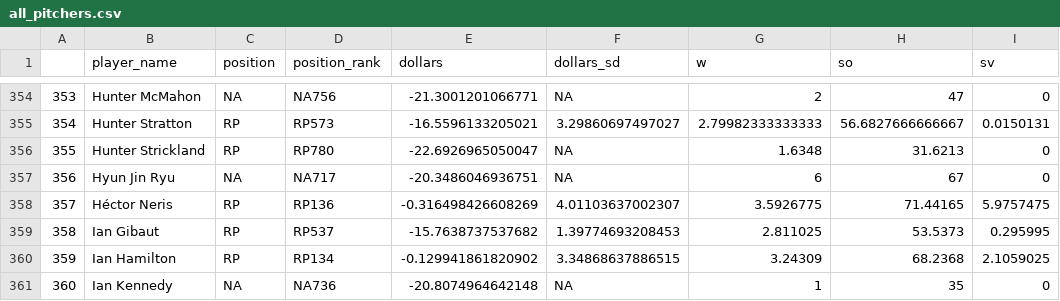
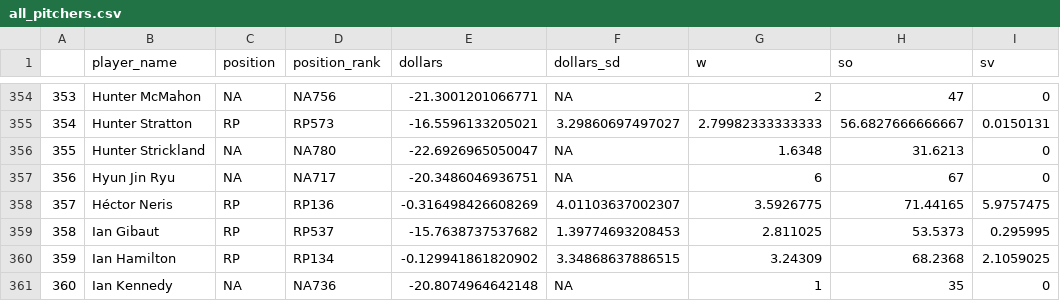
Before and after one commit to SamuelLachance/Betting, a CSV file: ottoneu/all_pitchers.csv, drawn as a sheet; only a part is shown, gaps mark what is left out; the diff names each change by its address in the sheet, - before the commit and + after, or states it on an @@ line.

```diff
--- a/ottoneu/all_pitchers.csv
+++ b/ottoneu/all_pitchers.csv
-C356 (position): RP
+C356 (position): NA
-D356 (position_rank): RP780
+D356 (position_rank): NA780
```
Also changed, not shown: ottoneu/bum_bum_pitchers.csv, ottoneu/dani_rojas_hitters.csv, 3 other files.
